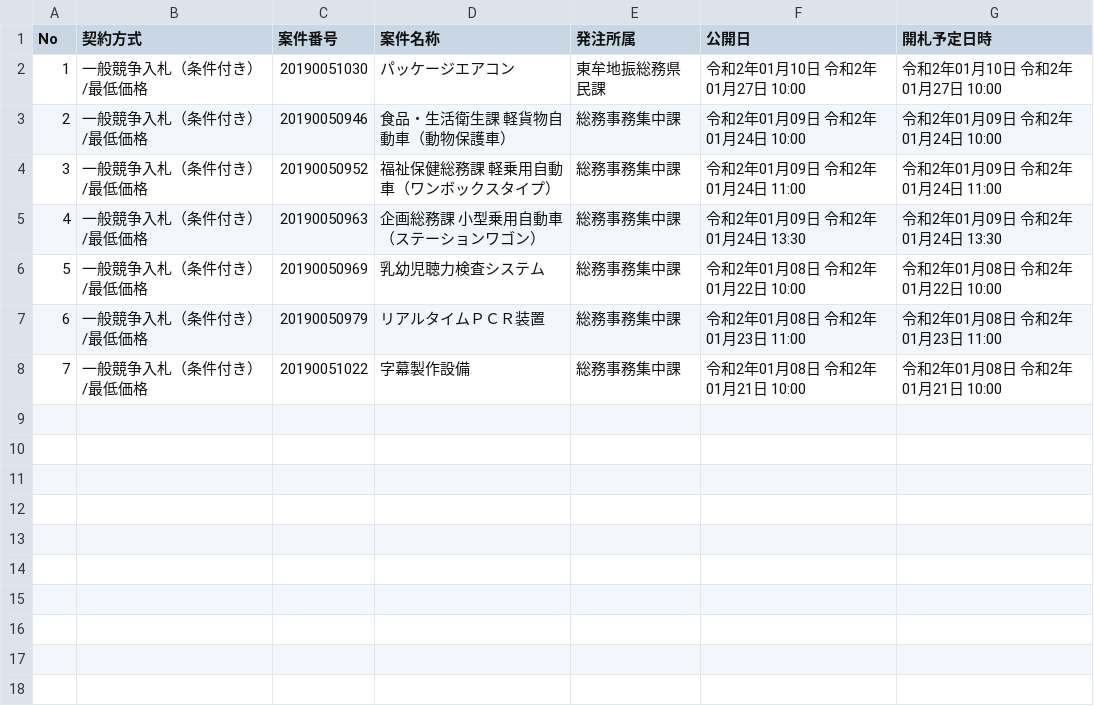
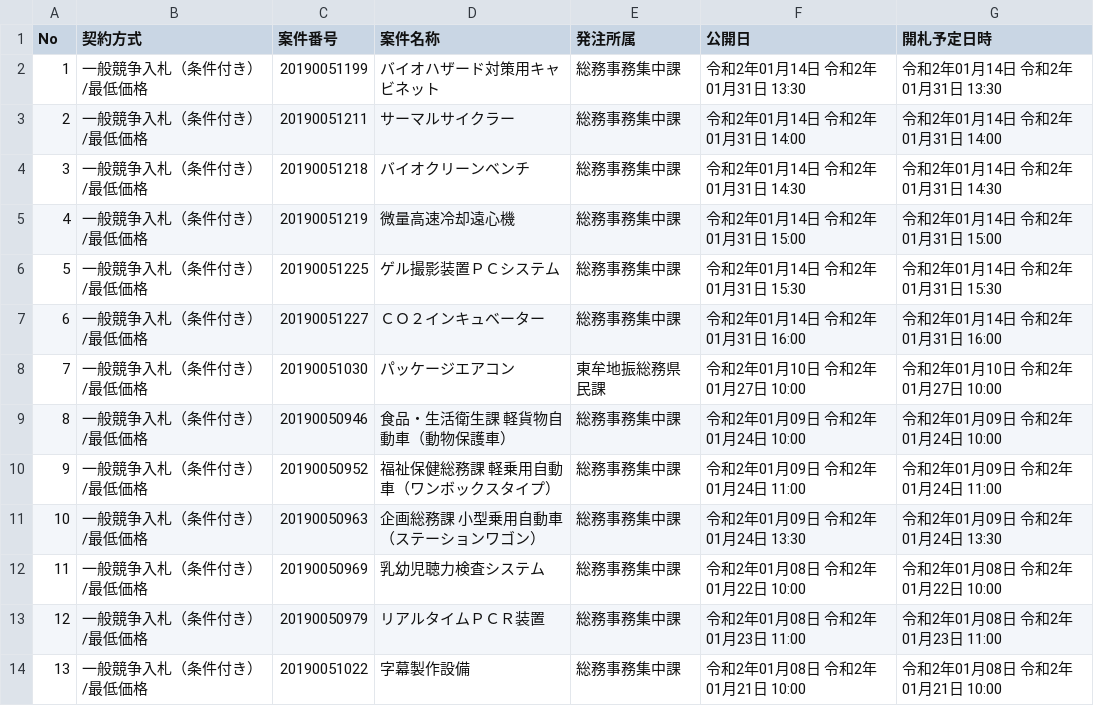
Before and after one commit to wakayama-pref-org/Goods-e-procurement-system_Bid_Advertisement, a CSV file: csv/goods-e-procurement-system_bid_advertisement.csv, drawn as a sheet; addresses are those after the commit; the diff names each change by its address in the sheet, - before the commit and + after, or states it on an @@ line.

```diff
--- a/csv/goods-e-procurement-system_bid_advertisement.csv
+++ b/csv/goods-e-procurement-system_bid_advertisement.csv
+row 2: 1 | 一般競争入札（条件付き）/最低価格 | 20190051199 | バイオハザード対策用キャビネット | 総務事務集中課 | 令和2年01月14日 令和2年01月31日 13:30 | 令和2年01月14日 令和2年01月31日 13:30
+row 3: 2 | 一般競争入札（条件付き）/最低価格 | 20190051211 | サーマルサイクラー | 総務事務集中課 | 令和2年01月14日 令和2年01月31日 14:00 | 令和2年01月14日 令和2年01月31日 14:00
+row 4: 3 | 一般競争入札（条件付き）/最低価格 | 20190051218 | バイオクリーンベンチ | 総務事務集中課 | 令和2年01月14日 令和2年01月31日 14:30 | 令和2年01月14日 令和2年01月31日 14:30
+row 5: 4 | 一般競争入札（条件付き）/最低価格 | 20190051219 | 微量高速冷却遠心機 | 総務事務集中課 | 令和2年01月14日 令和2年01月31日 15:00 | 令和2年01月14日 令和2年01月31日 15:00
+row 6: 5 | 一般競争入札（条件付き）/最低価格 | 20190051225 | ゲル撮影装置ＰＣシステム | 総務事務集中課 | 令和2年01月14日 令和2年01月31日 15:30 | 令和2年01月14日 令和2年01月31日 15:30
+row 7: 6 | 一般競争入札（条件付き）/最低価格 | 20190051227 | ＣＯ２インキュベーター | 総務事務集中課 | 令和2年01月14日 令和2年01月31日 16:00 | 令和2年01月14日 令和2年01月31日 16:00
@@ column A (No) renumbered from row 8 down @@
```
Also changed, not shown: 1 other file.
